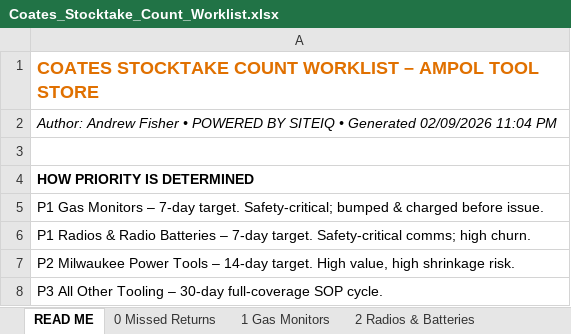
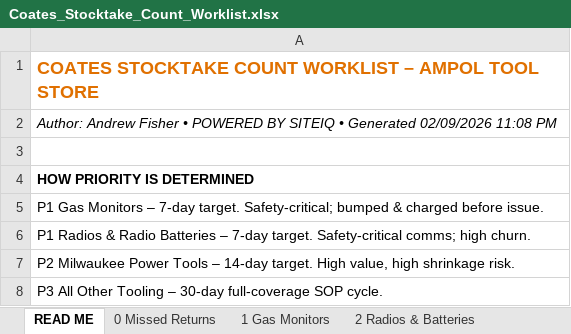
Before and after one commit to tatts29-svg/fish, an Excel workbook: 02_Ampol_Reporting_Suite/Reports/2026-09-02/Stocktake/Coates_Stocktake_Count_Worklist.xlsx, sheet READ ME, drawn as a sheet; only a part is shown; values as stored, in another font and other column widths than the file's, no borders; the diff names each change by its address in the sheet, - before the commit and + after, or states it on an @@ line.

```diff
--- a/02_Ampol_Reporting_Suite/Reports/2026-09-02/Stocktake/Coates_Stocktake_Count_Worklist.xlsx (sheet READ ME)
+++ b/02_Ampol_Reporting_Suite/Reports/2026-09-02/Stocktake/Coates_Stocktake_Count_Worklist.xlsx (sheet READ ME)
-A2: …Generated 02/09/2026 11:04 PM
+A2: …Generated 02/09/2026 11:08 PM
```
Also changed, not shown: 6 other files.
